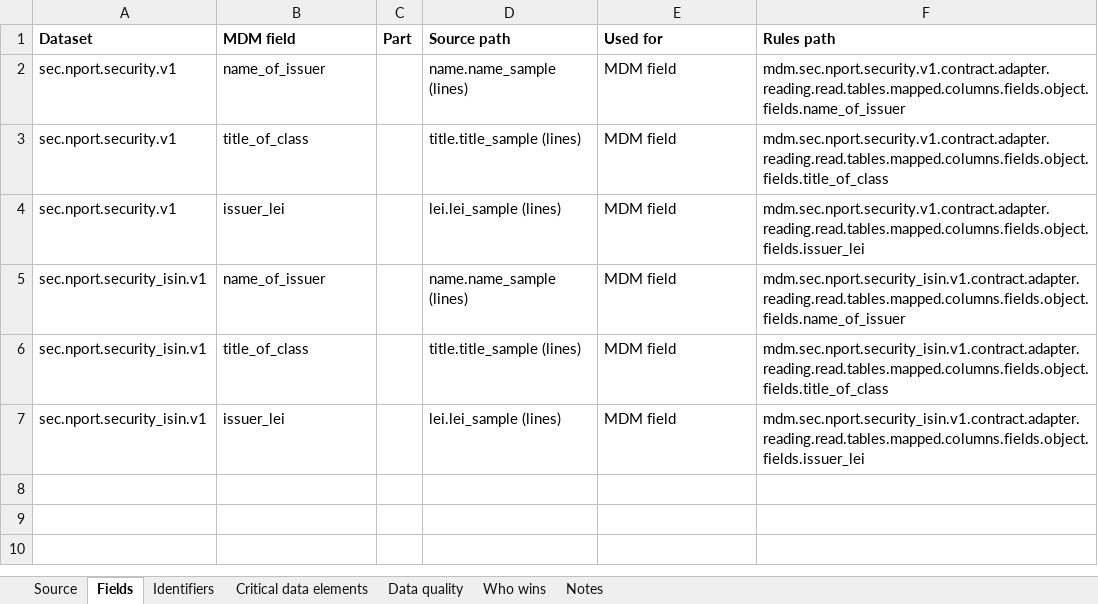
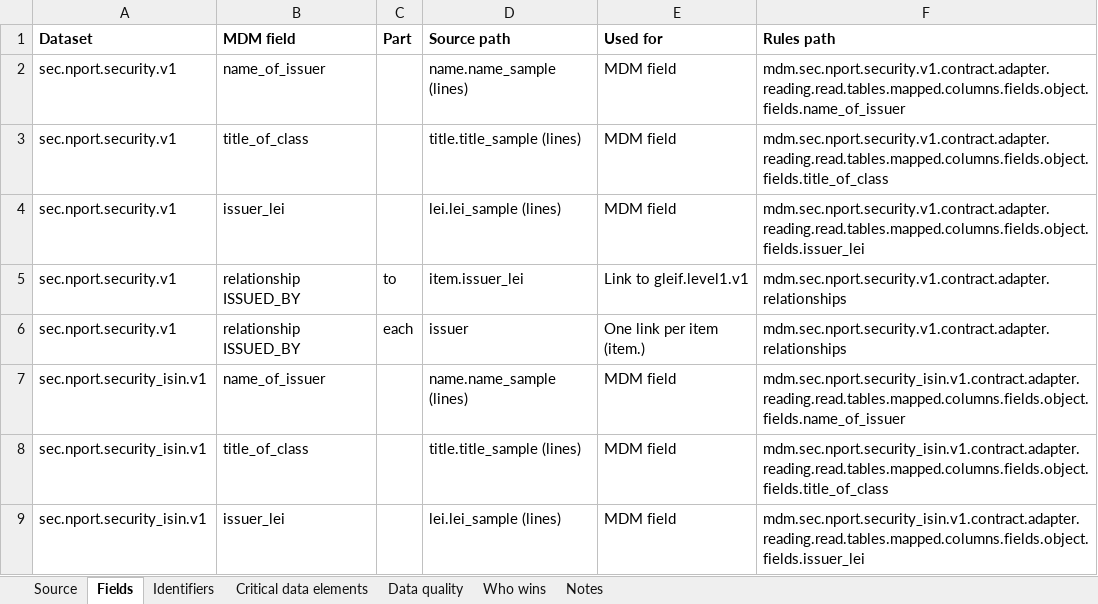
Before and after one commit to paulananth/edgartools-platform, an Excel workbook: rules/sources/sec.nport.security/MAPPING.xlsx, sheet Fields, drawn as a sheet; values as stored, in another font and other column widths than the file's, no borders; the diff names each change by its address in the sheet, - before the commit and + after, or states it on an @@ line.

```diff
--- a/rules/sources/sec.nport.security/MAPPING.xlsx (sheet Fields)
+++ b/rules/sources/sec.nport.security/MAPPING.xlsx (sheet Fields)
+row 5: sec.nport.security.v1 | relationship ISSUED_BY | to | item.issuer_lei | Link to gleif.level1.v1 | mdm.sec.nport.security.v1.contract.adapter.relationships
+row 6: sec.nport.security.v1 | relationship ISSUED_BY | each | issuer | One link per item (item.) | mdm.sec.nport.security.v1.contract.adapter.relationships
```
Also changed, not shown: rules/merge/kinds/company.xlsx, 6 other files.
